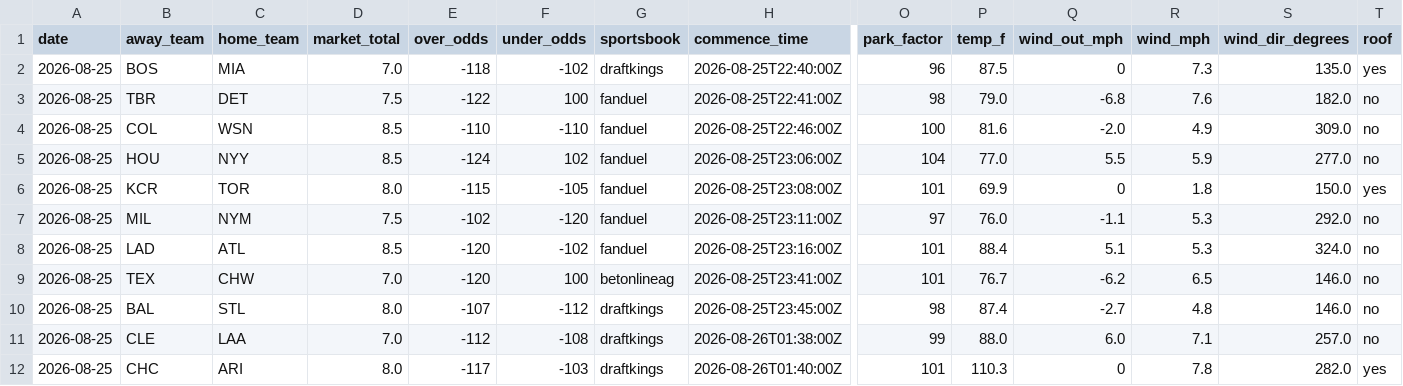
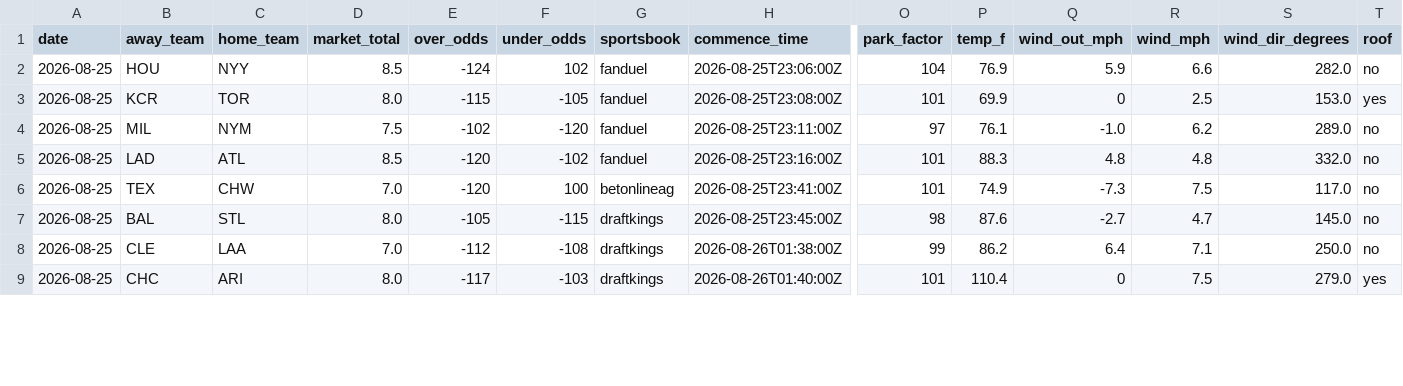
Before and after one commit to Jackstein0/atsrecipts-live-model, a CSV file: atsrecipts-upload-ready/data/processed/today_board.csv, drawn as a sheet; only a part is shown, gaps mark what is left out; removed rows and columns are numbered as before the commit, all else as after; rows hold the shown columns only; the diff covers the shown part only; the diff names each change by its address in the sheet, - before the commit and + after, or states it on an @@ line.

```diff
--- a/atsrecipts-upload-ready/data/processed/today_board.csv
+++ b/atsrecipts-upload-ready/data/processed/today_board.csv
-row 2: 2026-08-25 | BOS | MIA | 7.0 | -118 | -102 | draftkings | 2026-08-25T22:40:00Z | 96 | 87.5 | 0 | 7.3 | 135.0 | yes
-row 3: 2026-08-25 | TBR | DET | 7.5 | -122 | 100 | fanduel | 2026-08-25T22:41:00Z | 98 | 79.0 | -6.8 | 7.6 | 182.0 | no
-row 4: 2026-08-25 | COL | WSN | 8.5 | -110 | -110 | fanduel | 2026-08-25T22:46:00Z | 100 | 81.6 | -2.0 | 4.9 | 309.0 | no
-P2 (temp_f): 77.0
+P2 (temp_f): 76.9
-Q2 (wind_out_mph): 5.5
+Q2 (wind_out_mph): 5.9
-R2 (wind_mph): 5.9
+R2 (wind_mph): 6.6
-S2 (wind_dir_degrees): 277.0
+S2 (wind_dir_degrees): 282.0
-R3 (wind_mph): 1.8
+R3 (wind_mph): 2.5
-S3 (wind_dir_degrees): 150.0
+S3 (wind_dir_degrees): 153.0
-P4 (temp_f): 76.0
+P4 (temp_f): 76.1
-Q4 (wind_out_mph): -1.1
+Q4 (wind_out_mph): -1.0
-R4 (wind_mph): 5.3
+R4 (wind_mph): 6.2
-S4 (wind_dir_degrees): 292.0
+S4 (wind_dir_degrees): 289.0
-P5 (temp_f): 88.4
+P5 (temp_f): 88.3
-Q5 (wind_out_mph): 5.1
+Q5 (wind_out_mph): 4.8
-R5 (wind_mph): 5.3
+R5 (wind_mph): 4.8
-S5 (wind_dir_degrees): 324.0
+S5 (wind_dir_degrees): 332.0
-P6 (temp_f): 76.7
+P6 (temp_f): 74.9
-Q6 (wind_out_mph): -6.2
+Q6 (wind_out_mph): -7.3
-R6 (wind_mph): 6.5
+R6 (wind_mph): 7.5
-S6 (wind_dir_degrees): 146.0
+S6 (wind_dir_degrees): 117.0
-E7 (over_odds): -107
+E7 (over_odds): -105
-F7 (under_odds): -112
+F7 (under_odds): -115
-P7 (temp_f): 87.4
+P7 (temp_f): 87.6
-R7 (wind_mph): 4.8
+R7 (wind_mph): 4.7
-S7 (wind_dir_degrees): 146.0
+S7 (wind_dir_degrees): 145.0
-P8 (temp_f): 88.0
+P8 (temp_f): 86.2
-Q8 (wind_out_mph): 6.0
+Q8 (wind_out_mph): 6.4
-S8 (wind_dir_degrees): 257.0
+S8 (wind_dir_degrees): 250.0
-P9 (temp_f): 110.3
+P9 (temp_f): 110.4
-R9 (wind_mph): 7.8
+R9 (wind_mph): 7.5
-S9 (wind_dir_degrees): 282.0
+S9 (wind_dir_degrees): 279.0
```
Also changed, not shown: 21 edited cells elsewhere in this file, atsrecipts-upload-ready/data/processed/historical_games.csv, atsrecipts-upload-ready/data/processed/today_features.csv, 14 other files.
